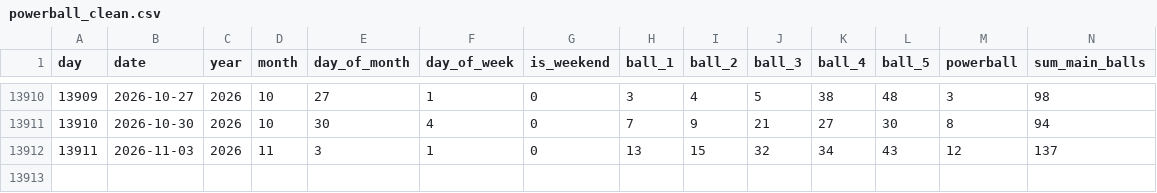
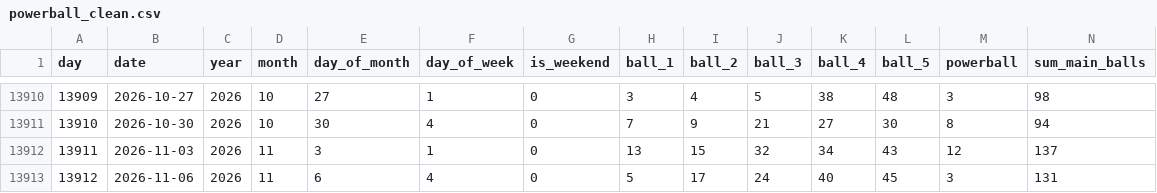
Before and after one commit to ENM032/ArchStractor, a CSV file: data/cleaned/powerball_clean.csv, drawn as a sheet; only a part is shown, gaps mark what is left out; rows hold the shown columns only; the diff names each change by its address in the sheet, - before the commit and + after, or states it on an @@ line.

```diff
--- a/data/cleaned/powerball_clean.csv
+++ b/data/cleaned/powerball_clean.csv
+row 13913: 13912 | 2026-11-06 | 2026 | 11 | 6 | 4 | 0 | 5 | 17 | 24 | 40 | 45 | 3 | 131
```
Also changed, not shown: data/cleaned/powerball_xtra_clean.csv, 13 other files.
